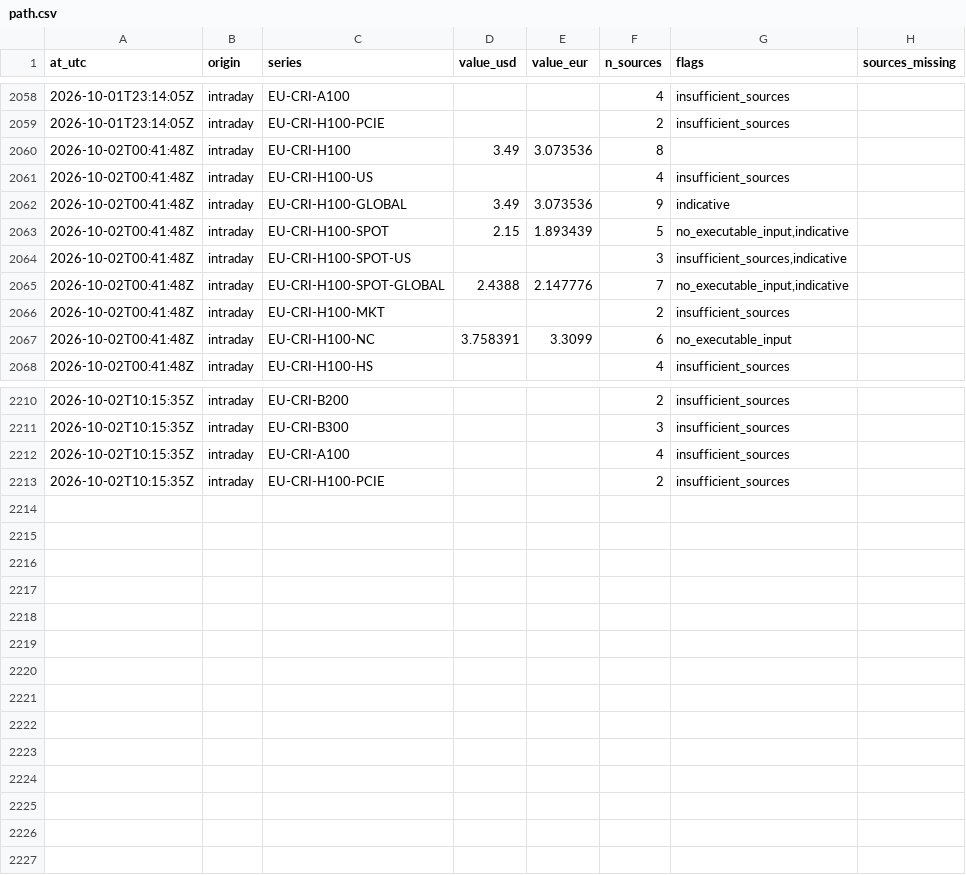
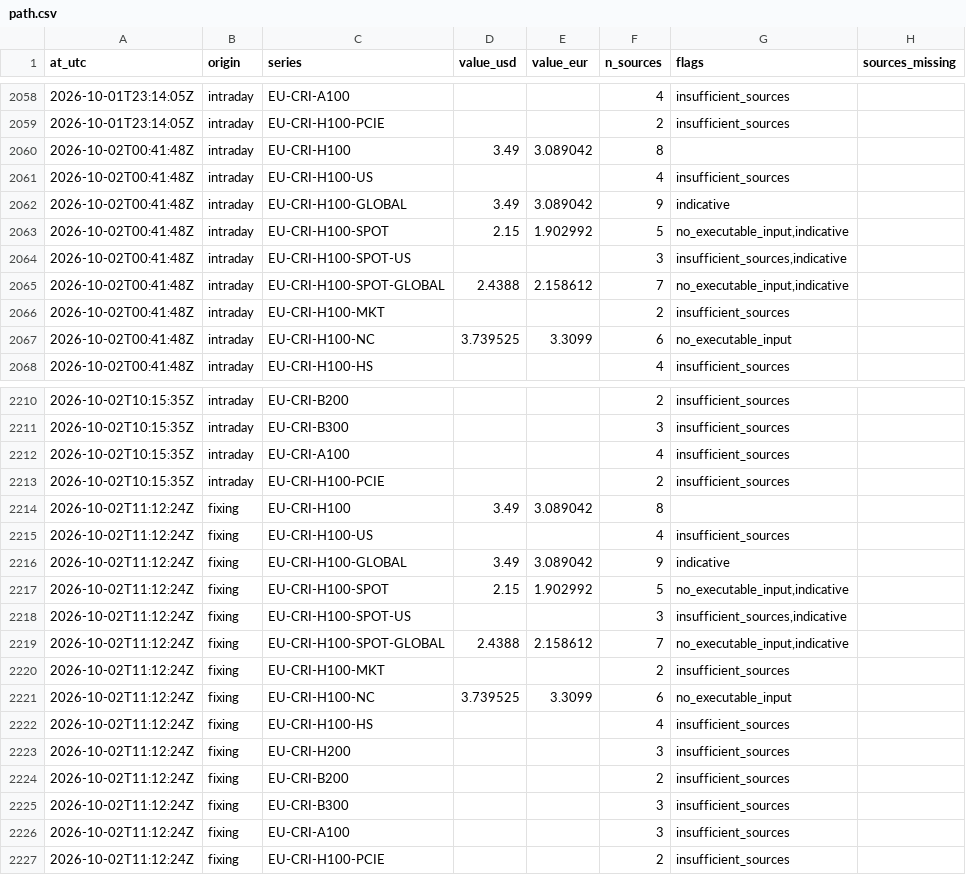
Before and after one commit to markrusch/Compute-Indices, a CSV file: site/data/intraday/path.csv, drawn as a sheet; only a part is shown, gaps mark what is left out; the diff covers the shown part only.

```diff
--- a/site/data/intraday/path.csv
+++ b/site/data/intraday/path.csv
@@ -2059,10 +2059,10 @@ at_utc,origin,series,value_usd,value_eur,n_sources,flags,sources_missing
 2026-10-01T23:14:05Z,intraday,EU-CRI-H100-PCIE,,,2,insufficient_sources,
-2026-10-02T00:41:48Z,intraday,EU-CRI-H100,3.49,3.073536,8,,
+2026-10-02T00:41:48Z,intraday,EU-CRI-H100,3.49,3.089042,8,,
 2026-10-02T00:41:48Z,intraday,EU-CRI-H100-US,,,4,insufficient_sources,
-2026-10-02T00:41:48Z,intraday,EU-CRI-H100-GLOBAL,3.49,3.073536,9,indicative,
-2026-10-02T00:41:48Z,intraday,EU-CRI-H100-SPOT,2.15,1.893439,5,"no_executable_input,indicative",
+2026-10-02T00:41:48Z,intraday,EU-CRI-H100-GLOBAL,3.49,3.089042,9,indicative,
+2026-10-02T00:41:48Z,intraday,EU-CRI-H100-SPOT,2.15,1.902992,5,"no_executable_input,indicative",
 2026-10-02T00:41:48Z,intraday,EU-CRI-H100-SPOT-US,,,3,"insufficient_sources,indicative",
-2026-10-02T00:41:48Z,intraday,EU-CRI-H100-SPOT-GLOBAL,2.4388,2.147776,7,"no_executable_input,indicative",
+2026-10-02T00:41:48Z,intraday,EU-CRI-H100-SPOT-GLOBAL,2.4388,2.158612,7,"no_executable_input,indicative",
 2026-10-02T00:41:48Z,intraday,EU-CRI-H100-MKT,,,2,insufficient_sources,
-2026-10-02T00:41:48Z,intraday,EU-CRI-H100-NC,3.758391,3.3099,6,no_executable_input,
+2026-10-02T00:41:48Z,intraday,EU-CRI-H100-NC,3.739525,3.3099,6,no_executable_input,
 2026-10-02T00:41:48Z,intraday,EU-CRI-H100-HS,,,4,insufficient_sources,
@@ -2213 +2213,15 @@ at_utc,origin,series,value_usd,value_eur,n_sources,flags,sources_missing
 2026-10-02T10:15:35Z,intraday,EU-CRI-H100-PCIE,,,2,insufficient_sources,
+2026-10-02T11:12:24Z,fixing,EU-CRI-H100,3.49,3.089042,8,,
+2026-10-02T11:12:24Z,fixing,EU-CRI-H100-US,,,4,insufficient_sources,
+2026-10-02T11:12:24Z,fixing,EU-CRI-H100-GLOBAL,3.49,3.089042,9,indicative,
+2026-10-02T11:12:24Z,fixing,EU-CRI-H100-SPOT,2.15,1.902992,5,"no_executable_input,indicative",
+2026-10-02T11:12:24Z,fixing,EU-CRI-H100-SPOT-US,,,3,"insufficient_sources,indicative",
+2026-10-02T11:12:24Z,fixing,EU-CRI-H100-SPOT-GLOBAL,2.4388,2.158612,7,"no_executable_input,indicative",
+2026-10-02T11:12:24Z,fixing,EU-CRI-H100-MKT,,,2,insufficient_sources,
+2026-10-02T11:12:24Z,fixing,EU-CRI-H100-NC,3.739525,3.3099,6,no_executable_input,
+2026-10-02T11:12:24Z,fixing,EU-CRI-H100-HS,,,4,insufficient_sources,
+2026-10-02T11:12:24Z,fixing,EU-CRI-H200,,,3,insufficient_sources,
+2026-10-02T11:12:24Z,fixing,EU-CRI-B200,,,2,insufficient_sources,
+2026-10-02T11:12:24Z,fixing,EU-CRI-B300,,,3,insufficient_sources,
+2026-10-02T11:12:24Z,fixing,EU-CRI-A100,,,3,insufficient_sources,
+2026-10-02T11:12:24Z,fixing,EU-CRI-H100-PCIE,,,2,insufficient_sources,
```
Also changed, not shown: 50 edited cells elsewhere in this file, site/data/intraday/constituents.csv, 4 other files.
